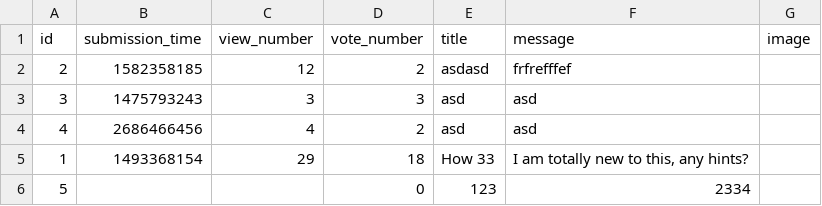
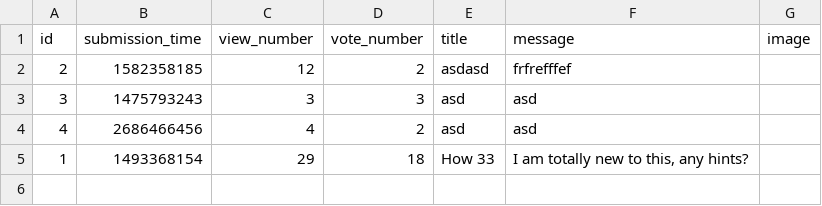
Before and after one commit to CodecoolGlobal/ask-mate-2-python-Andrassyattila, a CSV file: sample_data/question.csv, drawn as a sheet; the diff names each change by its address in the sheet, - before the commit and + after, or states it on an @@ line.

```diff
--- a/sample_data/question.csv
+++ b/sample_data/question.csv
-row 6: 5 |  |  | 0 | 123 | 2334
```
Also changed, not shown: 1 other file.
